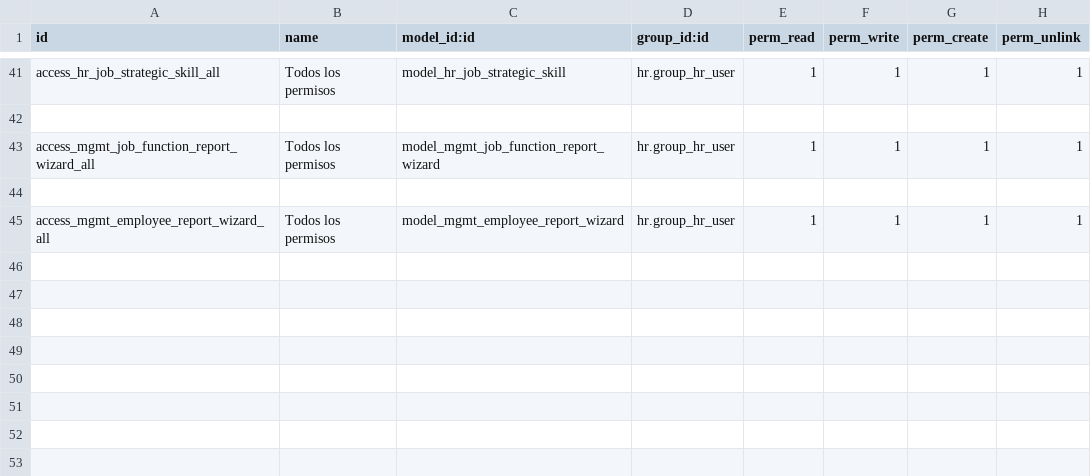
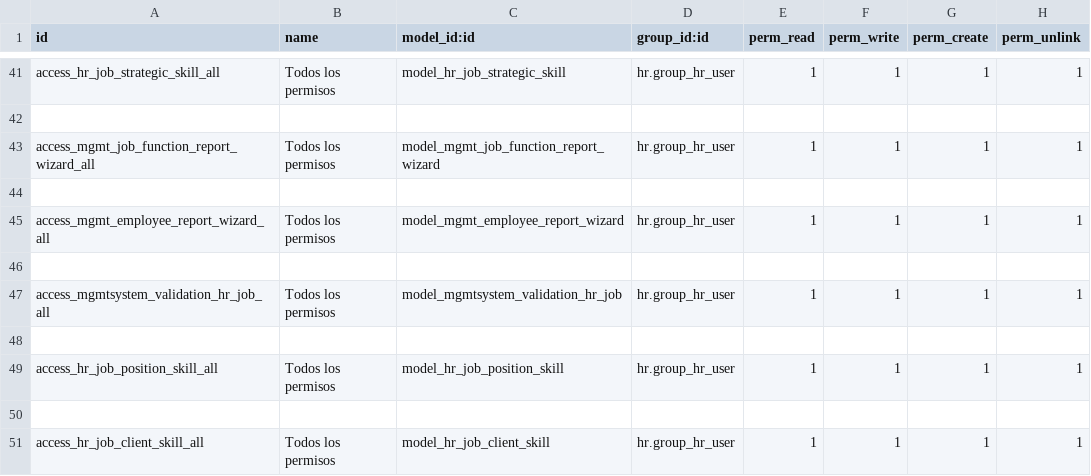
Before and after one commit to SoyCalidad/tyt_calidad_, a CSV file: hr_job_functions/security/ir.model.access.csv, drawn as a sheet; only a part is shown, gaps mark what is left out.

```diff
--- a/hr_job_functions/security/ir.model.access.csv
+++ b/hr_job_functions/security/ir.model.access.csv
@@ -45 +45,7 @@ access_mgmt_job_function_report_wizard_all,Todos los permisos,model_mgmt_job_fun
 access_mgmt_employee_report_wizard_all,Todos los permisos,model_mgmt_employee_report_wizard,hr.group_hr_user,1,1,1,1
+
+access_mgmtsystem_validation_hr_job_all,Todos los permisos,model_mgmtsystem_validation_hr_job,hr.group_hr_user,1,1,1,1
+
+access_hr_job_position_skill_all,Todos los permisos,model_hr_job_position_skill,hr.group_hr_user,1,1,1,1
+
+access_hr_job_client_skill_all,Todos los permisos,model_hr_job_client_skill,hr.group_hr_user,1,1,1,1
```
Also changed, not shown: 12 other files.
